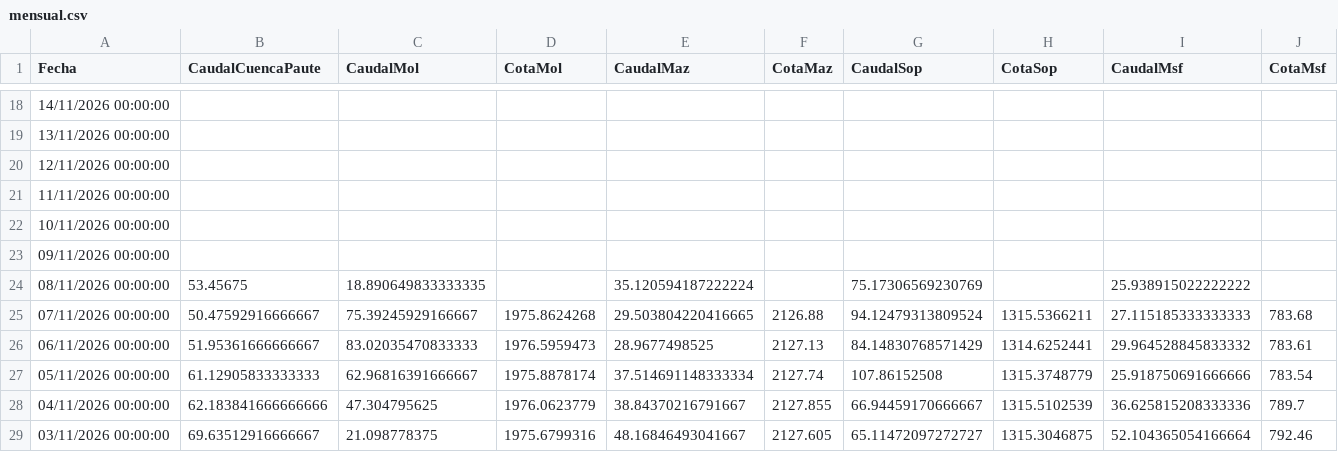
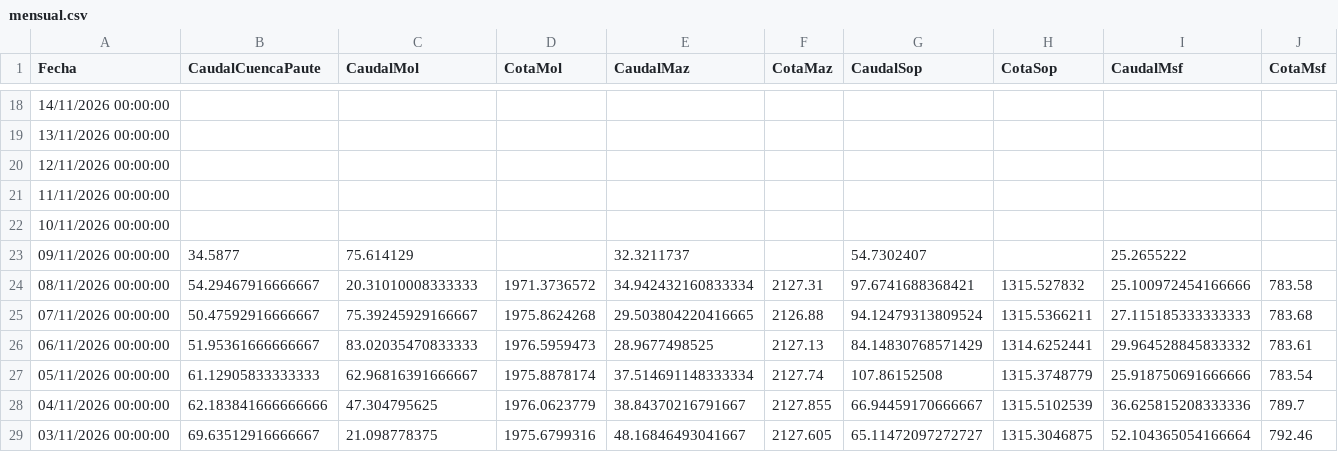
Before and after one commit to davidmunoz-create/hidroelectricamazar, a CSV file: data/mensual.csv, drawn as a sheet; only a part is shown, gaps mark what is left out.

```diff
--- a/data/mensual.csv
+++ b/data/mensual.csv
@@ -22,4 +22,4 @@ Fecha,CaudalCuencaPaute,CaudalMol,CotaMol,CaudalMaz,CotaMaz,CaudalSop,CotaSop,Ca
 "10/11/2026 00:00:00",,,,,,,,,
-"09/11/2026 00:00:00",,,,,,,,,
-"08/11/2026 00:00:00",53.45675,18.890649833333335,,35.120594187222224,,75.17306569230769,,25.938915022222222,
+"09/11/2026 00:00:00",34.5877,75.614129,,32.3211737,,54.7302407,,25.2655222,
+"08/11/2026 00:00:00",54.29467916666667,20.31010008333333,1971.3736572,34.942432160833334,2127.31,97.6741688368421,1315.527832,25.100972454166666,783.58
 "07/11/2026 00:00:00",50.47592916666667,75.39245929166667,1975.8624268,29.503804220416665,2126.88,94.12479313809524,1315.5366211,27.115185333333333,783.68
```
Also changed, not shown: data/diario.csv.
